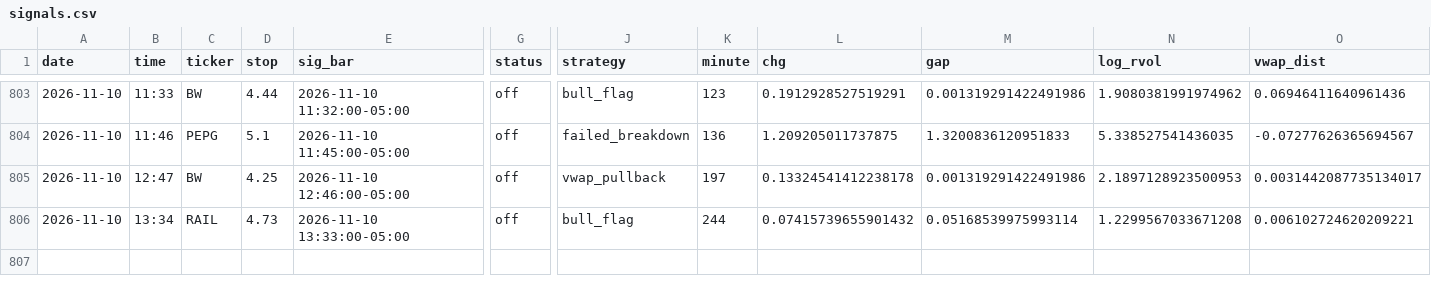
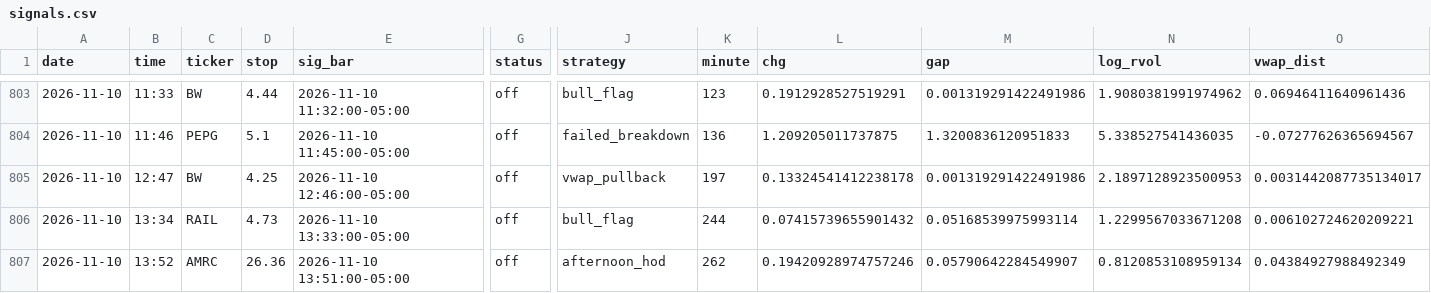
Before and after one commit to newurbaninfluence-lgtm/paper-trading-bot, a CSV file: signals.csv, drawn as a sheet; only a part is shown, gaps mark what is left out; rows hold the shown columns only; the diff names each change by its address in the sheet, - before the commit and + after, or states it on an @@ line.

```diff
--- a/signals.csv
+++ b/signals.csv
+row 807: 2026-11-10 | 13:52 | AMRC | 26.36 | 2026-11-10 13:51:00-05:00 | off | afternoon_hod | 262 | 0.19420928974757246 | 0.05790642284549907 | 0.8120853108959134 | 0.04384927988492349
```
Also changed, not shown: 2 other files.
